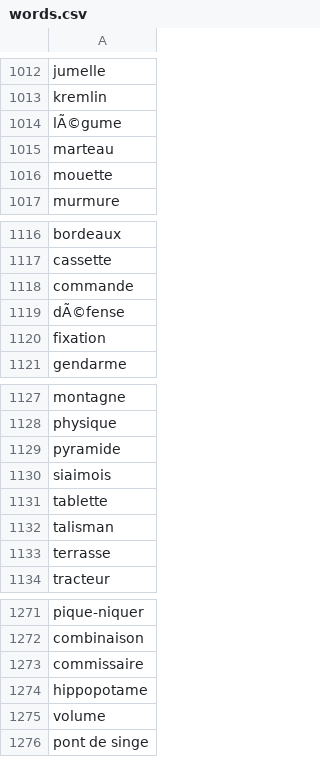
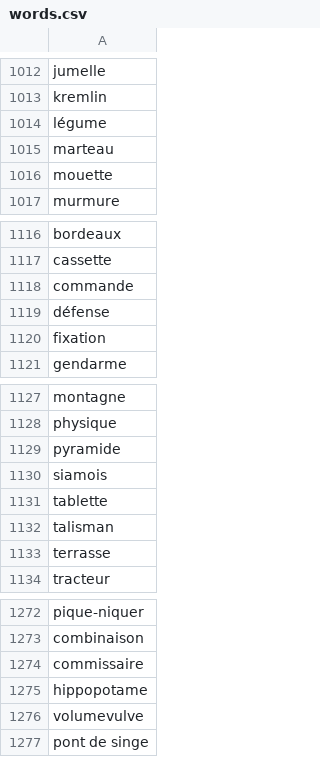
Before and after one commit to GChalony/CodeName, a CSV file: static/ressources/words.csv, drawn as a sheet; only a part is shown, gaps mark what is left out; the diff covers the shown part only.

```diff
--- a/static/ressources/words.csv
+++ b/static/ressources/words.csv
@@ -1013,3 +1013,3 @@ jumelle
 kremlin
-lÃ©gume
+légume
 marteau
@@ -1118,3 +1118,3 @@ cassette
 commande
-dÃ©fense
+défense
 fixation
@@ -1129,3 +1129,3 @@ physique
 pyramide
-siaimois
+siamois
 tablette
@@ -1274,3 +1275,3 @@ commissaire
 hippopotame
-volume
+volumevulve
 pont de singe
```
Also changed, not shown: 1 added row, 8 removed rows and 4 edited cells elsewhere in this file.
